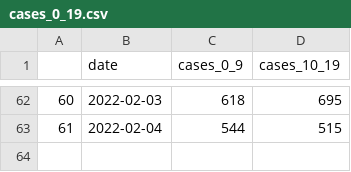
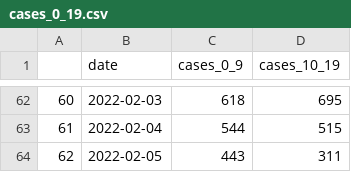
Before and after one commit to amanjit-gill-data/covid_vic_2022, a CSV file: data/cases_0_19.csv, drawn as a sheet; only a part is shown, gaps mark what is left out; the diff names each change by its address in the sheet, - before the commit and + after, or states it on an @@ line.

Commit message:
Update data

```diff
--- a/data/cases_0_19.csv
+++ b/data/cases_0_19.csv
+row 64: 62 | 2022-02-05 | 443 | 311
```
Also changed, not shown: 4 other files.
